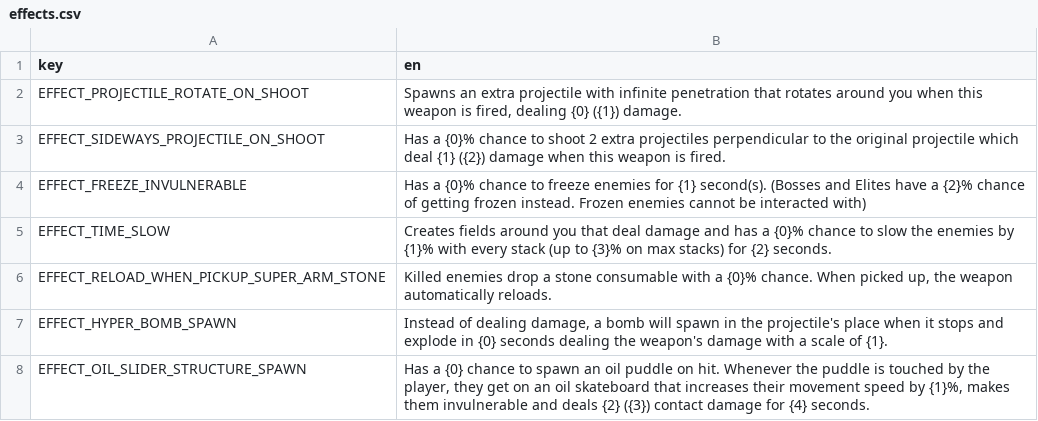
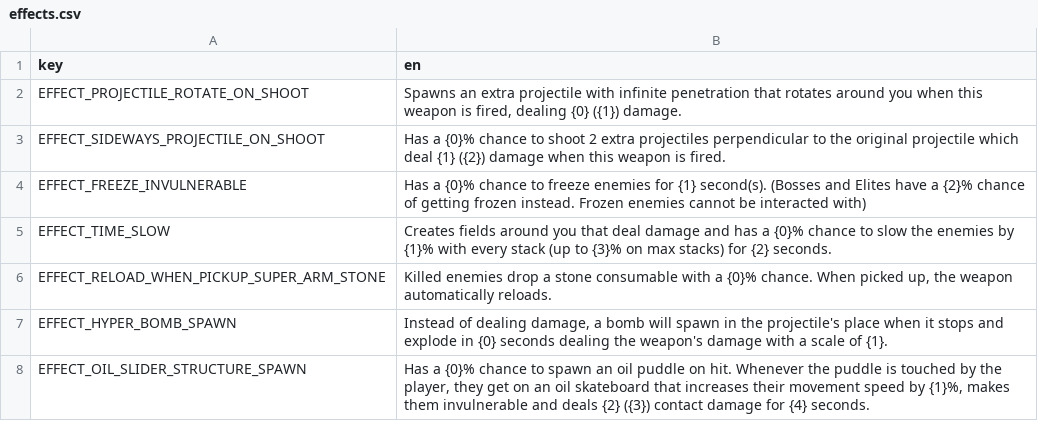
Before and after one commit to DoubleCyclone/Brotato-Mod, a CSV file: translations/effects.csv, drawn as a sheet.

```diff
--- a/translations/effects.csv
+++ b/translations/effects.csv
@@ -7,2 +7,2 @@ EFFECT_RELOAD_WHEN_PICKUP_SUPER_ARM_STONE;Killed enemies drop a stone consumable
 EFFECT_HYPER_BOMB_SPAWN;Instead of dealing damage, a bomb will spawn in the projectile's place when it stops and explode in {0} seconds dealing the weapon's damage with a scale of {1}.
-EFFECT_OIL_SLIDER_STRUCTURE_SPAWN;Has a {0} chance to spawn an oil puddle on hit. Whenever the puddle is touched by the player, they get on an oil skateboard that increases their movement speed by {1}%, makes them invulnerable and deals {2} ({3}) contact damage for {4} seconds.
+EFFECT_OIL_SLIDER_STRUCTURE_SPAWN;Has a {0}% chance to spawn an oil puddle on hit. Whenever the puddle is touched by the player, they get on an oil skateboard that increases their movement speed by {1}%, makes them invulnerable and deals {2} ({3}) contact damage for {4} seconds.
```
Also changed, not shown: 30 other files.
